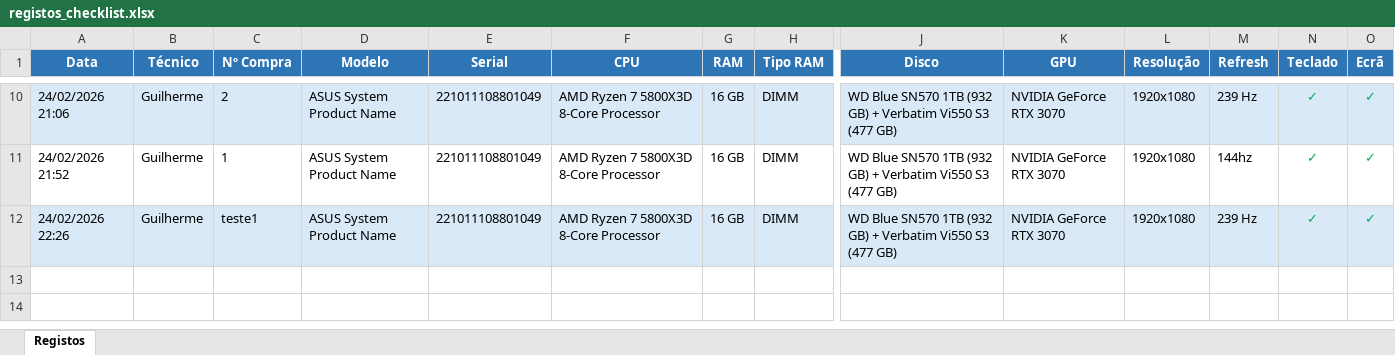
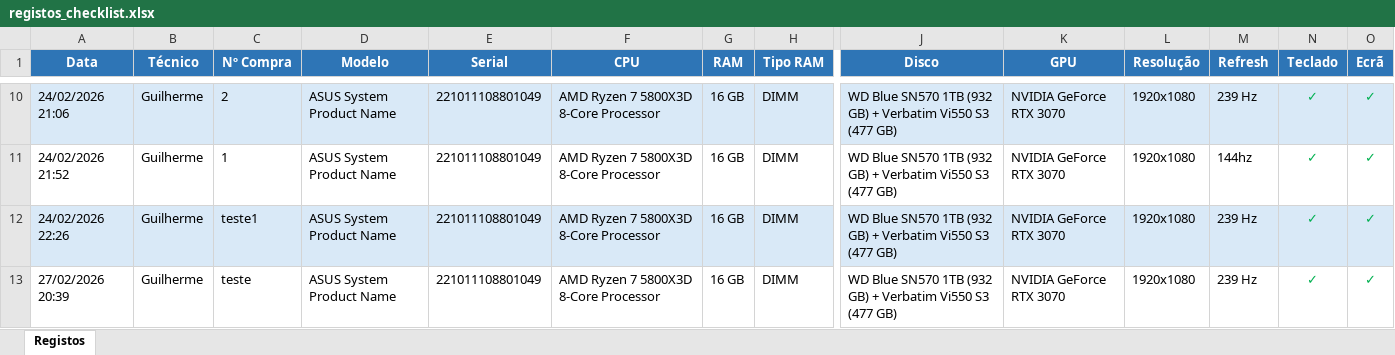
Before and after one commit to GuiSantanO/CHECLIST-ALFA-2, an Excel workbook: CHECKLIST-ALFA-1/Dados/registos_checklist.xlsx, sheet Registos, drawn as a sheet; only a part is shown, gaps mark what is left out; values as stored, in another font and other column widths than the file's, no borders; rows hold the shown columns only; the diff names each change by its address in the sheet, - before the commit and + after, or states it on an @@ line.

```diff
--- a/CHECKLIST-ALFA-1/Dados/registos_checklist.xlsx (sheet Registos)
+++ b/CHECKLIST-ALFA-1/Dados/registos_checklist.xlsx (sheet Registos)
+row 13: 27/02/2026 20:39 | Guilherme | teste | ASUS System Product Name | 221011108801049 | AMD Ryzen 7 5800X3D 8-Core Processor | 16 GB | DIMM | WD Blue SN570 1TB (932 GB) + Verbatim Vi550 S3 (477 GB) | NVIDIA GeForce RTX 3070 | 1920x1080 | 239 Hz | ✓ | ✓
```
Also changed, not shown: 3 other files.
